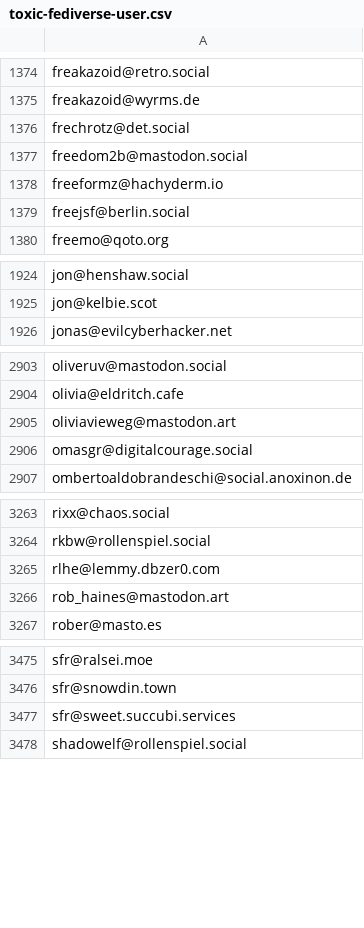
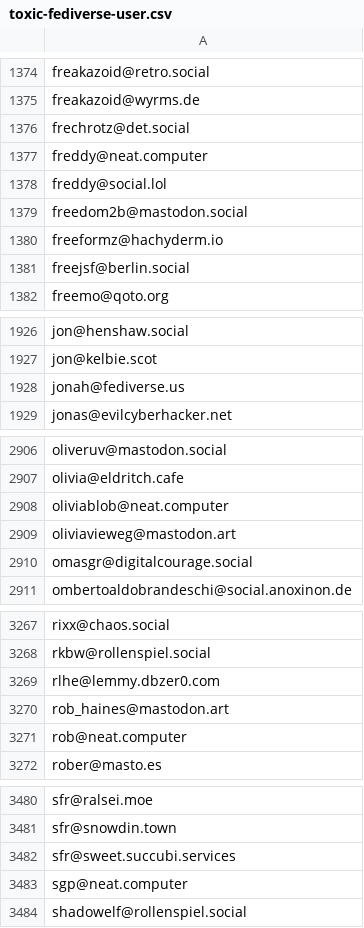
Before and after one commit to avidansternberg/project-blocklist, a CSV file: toxic-fediverse-user.csv, drawn as a sheet; only a part is shown, gaps mark what is left out; the diff names each change by its address in the sheet, - before the commit and + after, or states it on an @@ line.

```diff
--- a/toxic-fediverse-user.csv
+++ b/toxic-fediverse-user.csv
+row 1377: freddy@neat.computer
+row 1378: freddy@social.lol
+row 1928: jonah@fediverse.us
+row 2908: oliviablob@neat.computer
+row 3271: rob@neat.computer
+row 3483: sgp@neat.computer
```
Also changed, not shown: hate-and-junk.csv.
